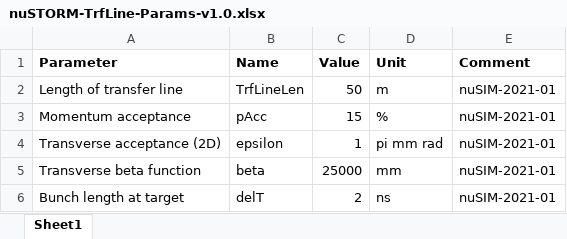
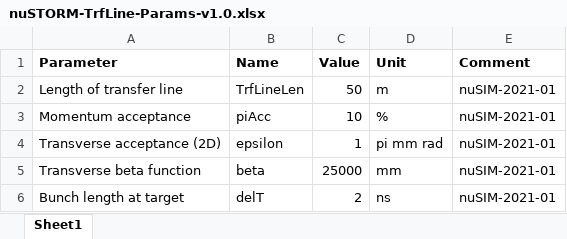
Before and after one commit to ImperialCollegeLondon/nuSTORM, an Excel workbook: 11-Parameters/nuSTORM-TrfLine-Params-v1.0.xlsx, sheet Sheet1, drawn as a sheet; values as stored, in another font and other column widths than the file's, no borders; the diff names each change by its address in the sheet, - before the commit and + after, or states it on an @@ line.

Commit message:
Finished transfer line class plus test script

```diff
--- a/11-Parameters/nuSTORM-TrfLine-Params-v1.0.xlsx (sheet Sheet1)
+++ b/11-Parameters/nuSTORM-TrfLine-Params-v1.0.xlsx (sheet Sheet1)
-B3 (Name): pAcc
+B3 (Name): piAcc
-C3 (Value): 15
+C3 (Value): 10
```
Also changed, not shown: 4 other files.
